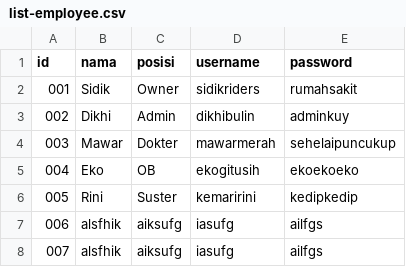
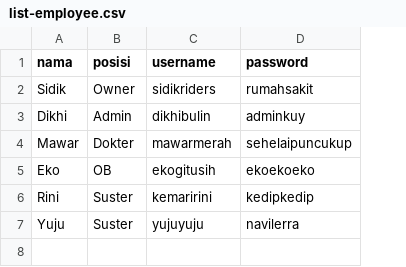
Before and after one commit to gray-fox-2017/hospital-interface, a CSV file: list-employee.csv, drawn as a sheet; removed rows and columns are numbered as before the commit, all else as after; the diff names each change by its address in the sheet, - before the commit and + after, or states it on an @@ line.

```diff
--- a/list-employee.csv
+++ b/list-employee.csv
-column A (id), rows 2-6: 001 | 002 | 003 | 004 | 005
-row 7: 006 | alsfhik | aiksufg | iasufg | ailfgs
-row 8: 007 | alsfhik | aiksufg | iasufg | ailfgs
+row 7: Yuju | Suster | yujuyuju | navilerra
```
Also changed, not shown: 5 other files.
